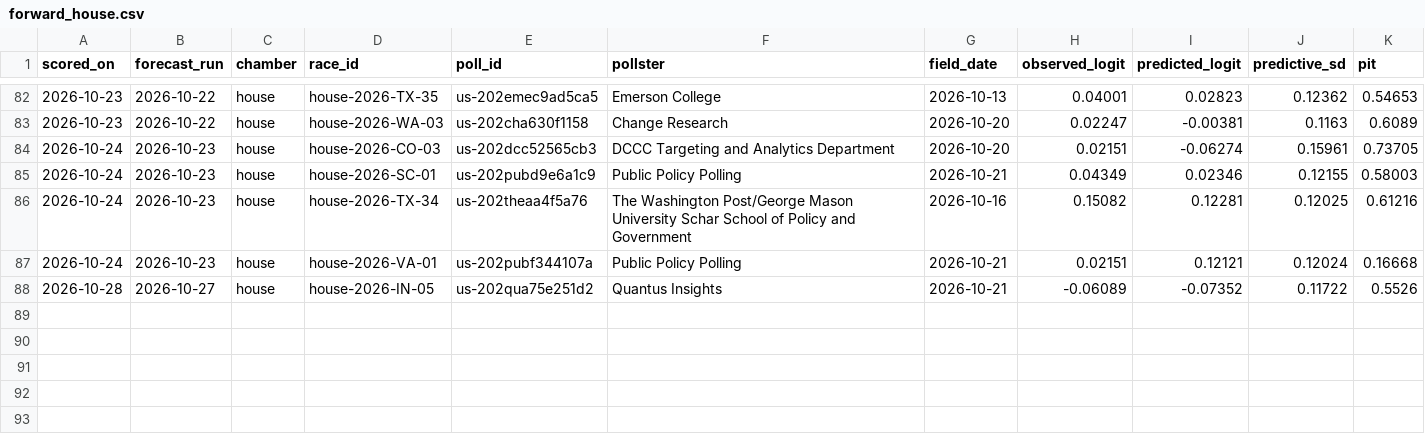
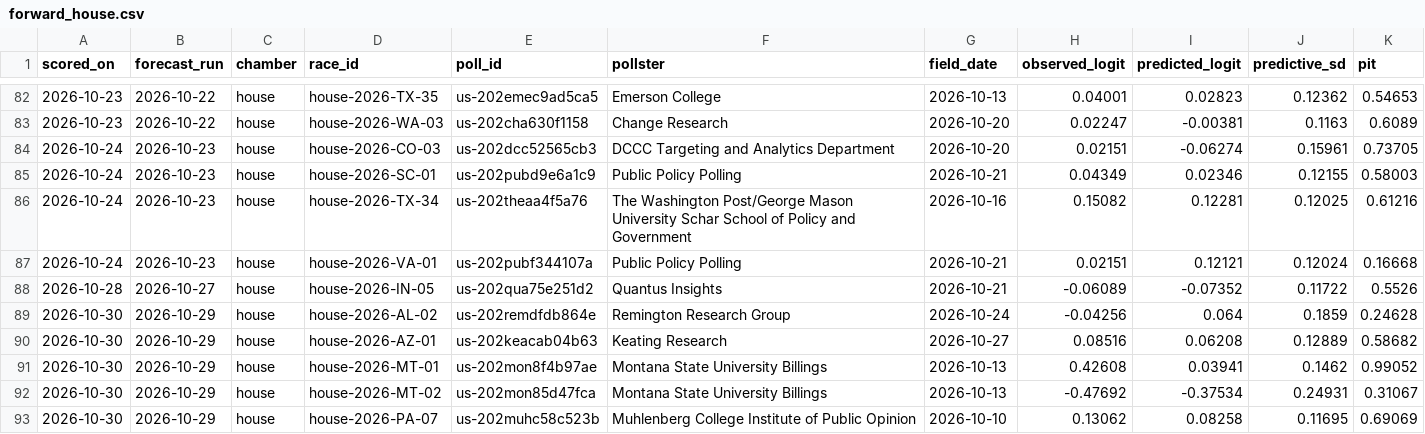
Before and after one commit to whyalwaysrose/midterms-forecast, a CSV file: data/calibration/forward_house.csv, drawn as a sheet; only a part is shown, gaps mark what is left out; the diff names each change by its address in the sheet, - before the commit and + after, or states it on an @@ line.

```diff
--- a/data/calibration/forward_house.csv
+++ b/data/calibration/forward_house.csv
+row 89: 2026-10-30 | 2026-10-29 | house | house-2026-AL-02 | us-202remdfdb864e | Remington Research Group | 2026-10-24 | -0.04256 | 0.064 | 0.1859 | 0.24628
+row 90: 2026-10-30 | 2026-10-29 | house | house-2026-AZ-01 | us-202keacab04b63 | Keating Research | 2026-10-27 | 0.08516 | 0.06208 | 0.12889 | 0.58682
+row 91: 2026-10-30 | 2026-10-29 | house | house-2026-MT-01 | us-202mon8f4b97ae | Montana State University Billings | 2026-10-13 | 0.42608 | 0.03941 | 0.1462 | 0.99052
+row 92: 2026-10-30 | 2026-10-29 | house | house-2026-MT-02 | us-202mon85d47fca | Montana State University Billings | 2026-10-13 | -0.47692 | -0.37534 | 0.24931 | 0.31067
+row 93: 2026-10-30 | 2026-10-29 | house | house-2026-PA-07 | us-202muhc58c523b | Muhlenberg College Institute of Public Opinion | 2026-10-10 | 0.13062 | 0.08258 | 0.11695 | 0.69069
```
Also changed, not shown: data/calibration/forward_senate.csv, 16 other files.
